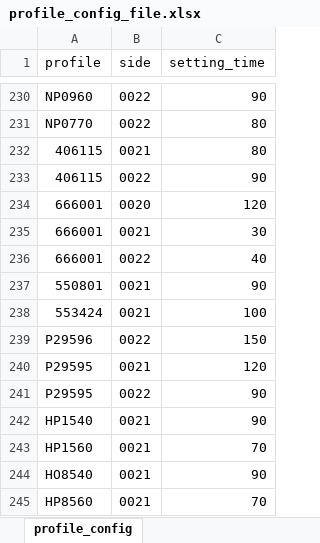
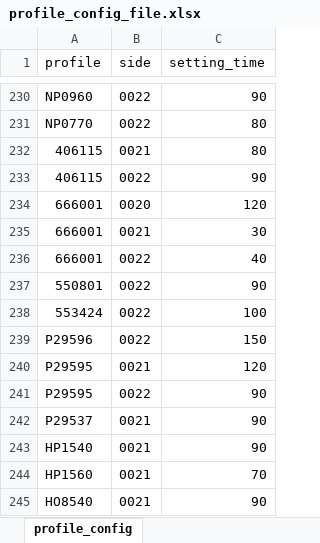
Before and after one commit to jaroslaw1984/production-counting, an Excel workbook: project/config/profile_config_file.xlsx, sheet profile_config, drawn as a sheet; only a part is shown, gaps mark what is left out; the shorter side is filled out with more unchanged rows; values as stored, in another font and other column widths than the file's, no borders; the diff names each change by its address in the sheet, - before the commit and + after, or states it on an @@ line.

Commit message:
add: Missing geometrie and correction side

```diff
--- a/project/config/profile_config_file.xlsx (sheet profile_config)
+++ b/project/config/profile_config_file.xlsx (sheet profile_config)
-B237:B238 (side): 0021
+B237:B238 (side): 0022
+row 242: P29537 | 0021 | 90
```
Also changed, not shown: 1 other file.
